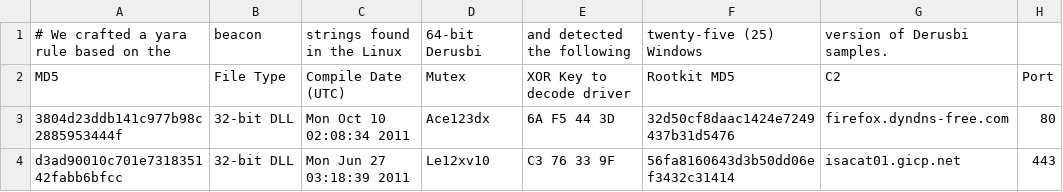
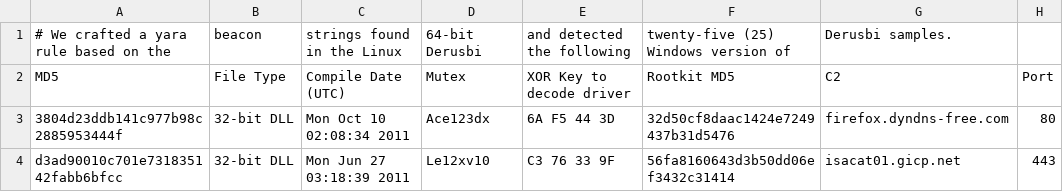
Before and after one commit to smashfruit/indicators, a CSV file: FTA-1021/FTA #1021 - The Turbo Campaign - Windows Samples of Derusbi_IOCs.csv, drawn as a sheet; only a part is shown.

Commit message:
Update FTA #1021 - The Turbo Campaign - Windows Samples of Derusbi_IOCs.csv

```diff
--- a/FTA-1021/FTA #1021 - The Turbo Campaign - Windows Samples of Derusbi_IOCs.csv
+++ b/FTA-1021/FTA #1021 - The Turbo Campaign - Windows Samples of Derusbi_IOCs.csv
@@ -1,2 +1,2 @@
-# We crafted a yara rule based on the, beacon, strings found in the Linux, 64-bit Derusbi, and detected the following, twenty-five (25) Windows, version of Derusbi samples.,
+# We crafted a yara rule based on the, beacon, strings found in the Linux, 64-bit Derusbi, and detected the following, twenty-five (25) Windows version of, Derusbi samples.,
 MD5,File Type,Compile Date (UTC),Mutex,XOR Key to decode driver,Rootkit MD5,C2,Port
```
